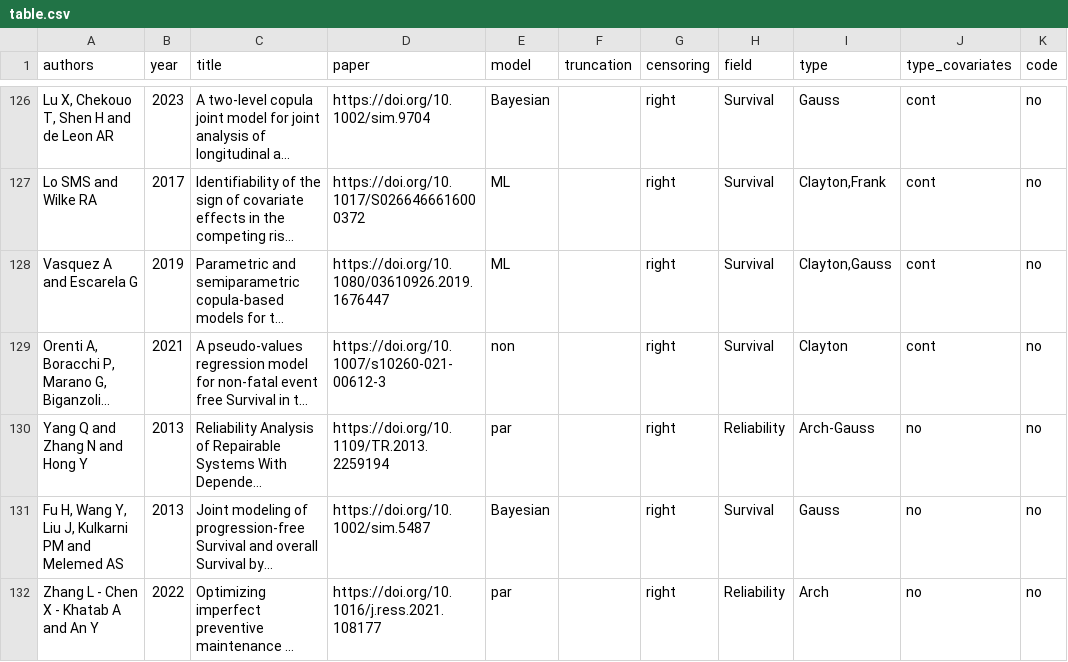
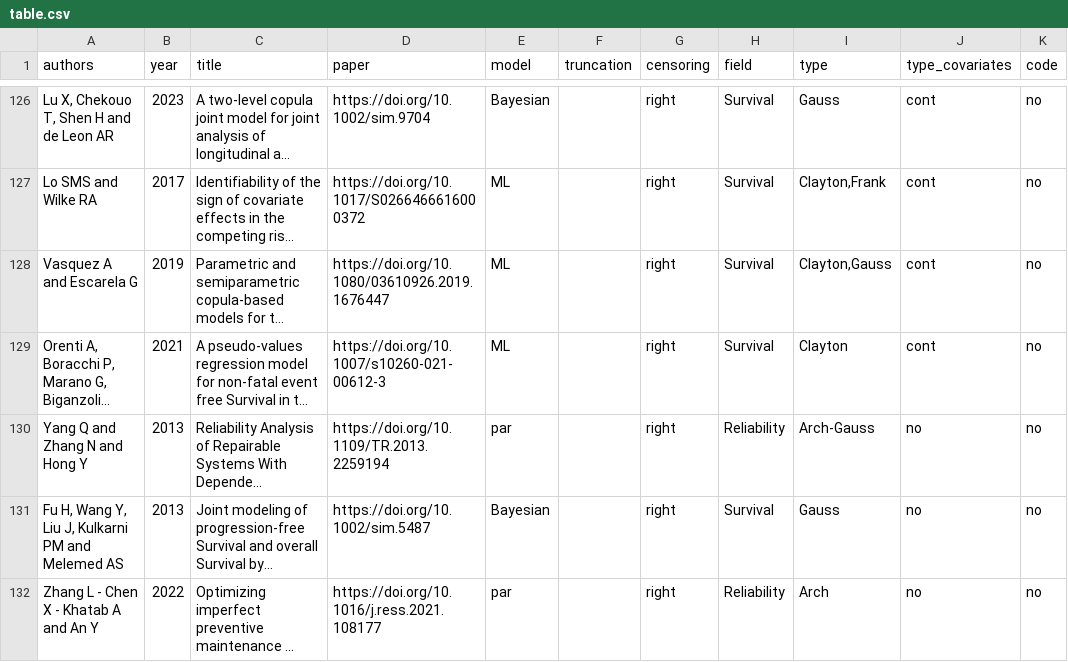
Before and after one commit to jmajakwara/Copula-CR, a CSV file: table.csv, drawn as a sheet; only a part is shown, gaps mark what is left out; long unchanged cells end in …; the diff names each change by its address in the sheet, - before the commit and + after, or states it on an @@ line.

Commit message:
Update table_L127.csv

```diff
--- a/table.csv
+++ b/table.csv
-E129 (model): non
+E129 (model): ML
```
